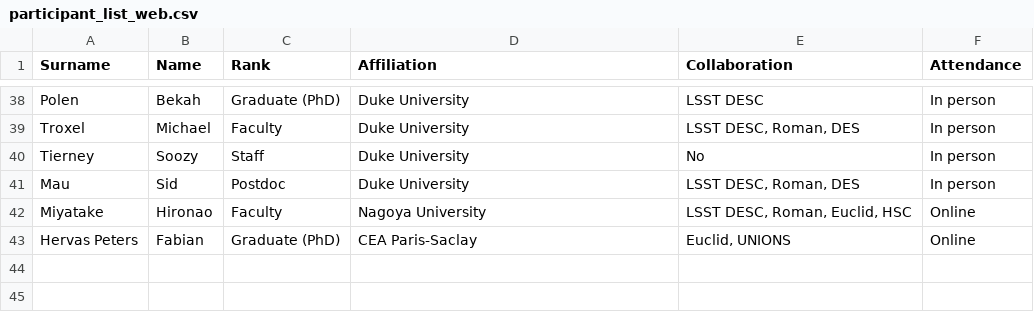
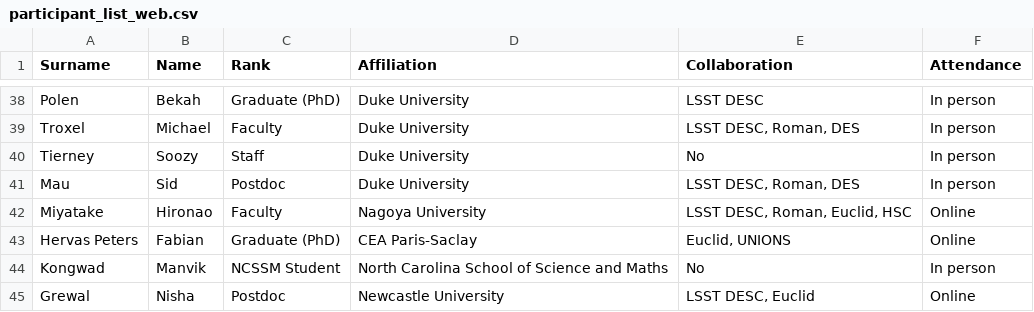
Before and after one commit to echo-IA/CAROLINA, a CSV file: docs/input_data/participant_list_web.csv, drawn as a sheet; only a part is shown, gaps mark what is left out; the diff names each change by its address in the sheet, - before the commit and + after, or states it on an @@ line.

Commit message:
added new participants

```diff
--- a/docs/input_data/participant_list_web.csv
+++ b/docs/input_data/participant_list_web.csv
+row 44: Kongwad | Manvik | NCSSM Student | North Carolina School of Science and Maths | No | In person
+row 45: Grewal | Nisha | Postdoc | Newcastle University | LSST DESC, Euclid | Online
```
Also changed, not shown: 1 other file.
